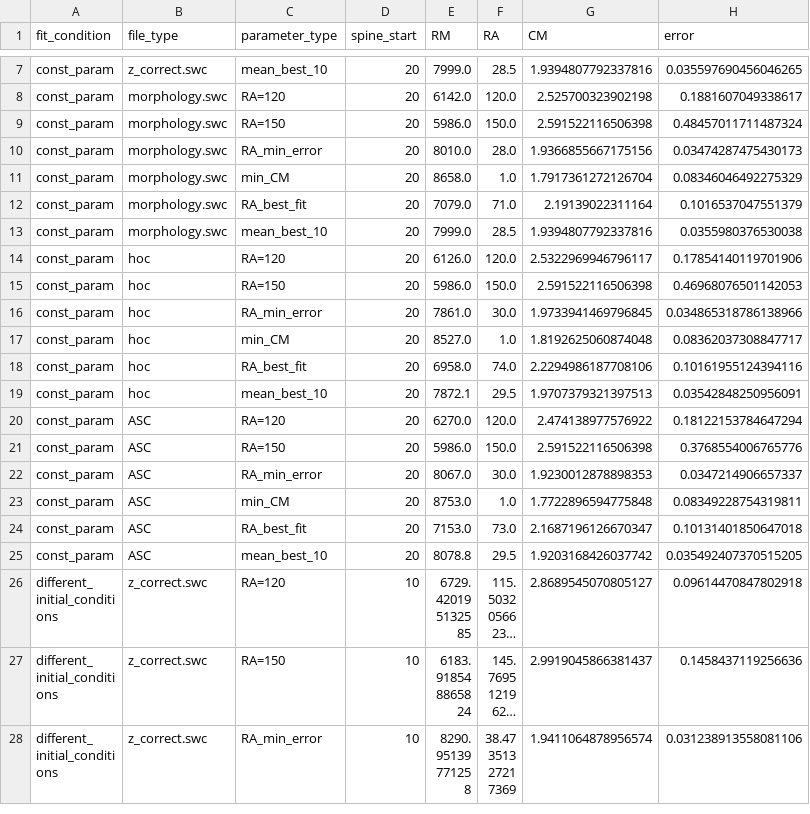
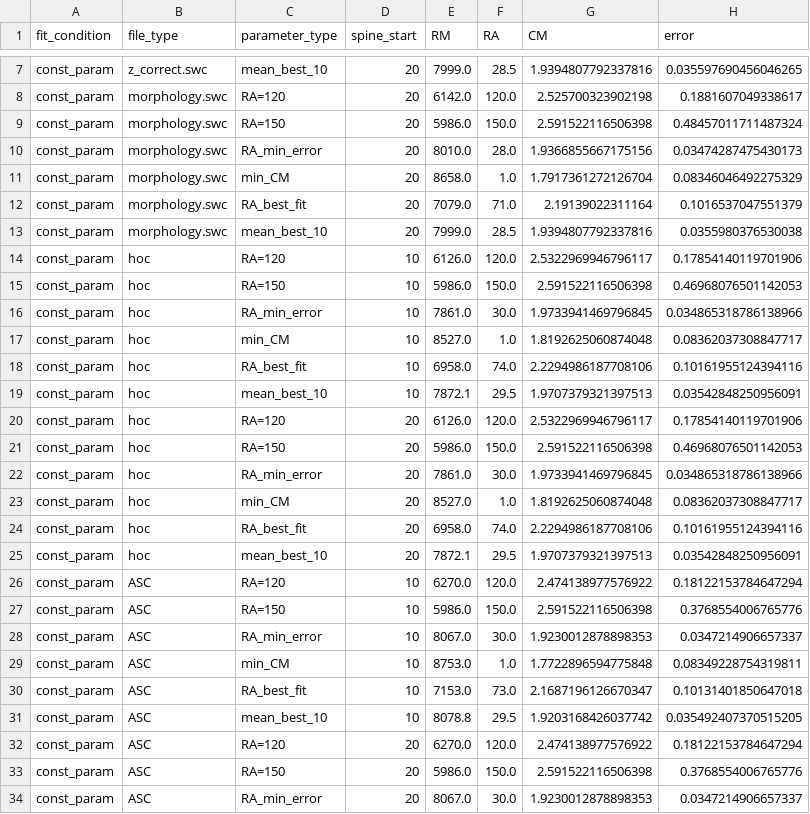
Before and after one commit to moriafrid/analysis_groger_cells, a CSV file: cells_initial_information/2017_05_08_A_4-5/results_passive_fits.csv, drawn as a sheet; only a part is shown, gaps mark what is left out; the shorter side is filled out with more unchanged rows; long unchanged cells end in ….

```diff
--- a/cells_initial_information/2017_05_08_A_4-5/results_passive_fits.csv
+++ b/cells_initial_information/2017_05_08_A_4-5/results_passive_fits.csv
@@ -13,2 +13,8 @@ const_param,morphology.swc,RA_best_fit,20,7079.0,71.0,2.19139022311164,0.1016537
 const_param,morphology.swc,mean_best_10,20,7999.0,28.5,1.9394807792337816,0.0355980376530038
+const_param,hoc,RA=120,10,6126.0,120.0,2.5322969946796117,0.17854140119701906
+const_param,hoc,RA=150,10,5986.0,150.0,2.591522116506398,0.46968076501142053
+const_param,hoc,RA_min_error,10,7861.0,30.0,1.9733941469796845,0.034865318786138966
+const_param,hoc,min_CM,10,8527.0,1.0,1.8192625060874048,0.08362037308847717
+const_param,hoc,RA_best_fit,10,6958.0,74.0,2.2294986187708106,0.10161955124394116
+const_param,hoc,mean_best_10,10,7872.1,29.5,1.9707379321397513,0.03542848250956091
 const_param,hoc,RA=120,20,6126.0,120.0,2.5322969946796117,0.17854140119701906
@@ -19,2 +25,8 @@ const_param,hoc,RA_best_fit,20,6958.0,74.0,2.2294986187708106,0.1016195512439411
 const_param,hoc,mean_best_10,20,7872.1,29.5,1.9707379321397513,0.03542848250956091
+const_param,ASC,RA=120,10,6270.0,120.0,2.474138977576922,0.18122153784647294
+const_param,ASC,RA=150,10,5986.0,150.0,2.591522116506398,0.3768554006765776
+const_param,ASC,RA_min_error,10,8067.0,30.0,1.9230012878898353,0.0347214906657337
+const_param,ASC,min_CM,10,8753.0,1.0,1.7722896594775848,0.08349228754319811
+const_param,ASC,RA_best_fit,10,7153.0,73.0,2.1687196126670347,0.10131401850647018
+const_param,ASC,mean_best_10,10,8078.8,29.5,1.9203168426037742,0.035492407370515205
 const_param,ASC,RA=120,20,6270.0,120.0,2.474138977576922,0.18122153784647294
```
Also changed, not shown: cells_initial_information/2017_03_04_A_6-7/results_passive_fits.csv, cells_initial_information/2017_05_08_A_5-4/results_passive_fits.csv.
